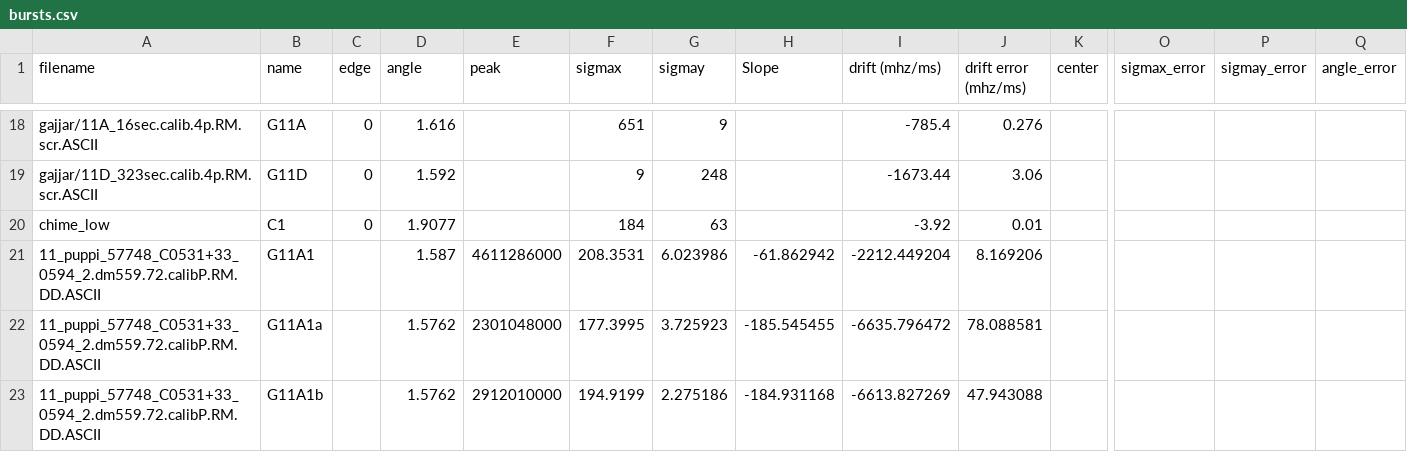
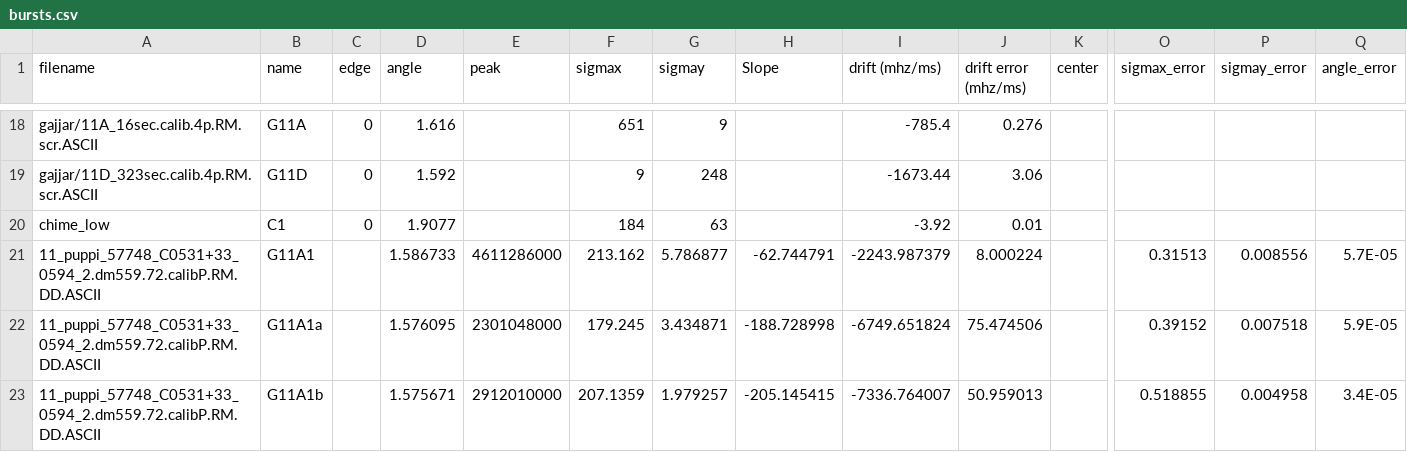
Before and after one commit to mef51/subdriftlaw, a CSV file: bursts.csv, drawn as a sheet; only a part is shown, gaps mark what is left out; the diff covers the shown part only; the diff names each change by its address in the sheet, - before the commit and + after, or states it on an @@ line.

Commit message:
update gajjar bursts with drift from fast autocorrelation

```diff
--- a/bursts.csv
+++ b/bursts.csv
-D21 (angle): 1.587
+D21 (angle): 1.586733
-F21 (sigmax): 208.3531
+F21 (sigmax): 213.162
-G21 (sigmay): 6.023986
+G21 (sigmay): 5.786877
-H21 (Slope): -61.862942
+H21 (Slope): -62.744791
-I21 (drift (mhz/ms)): -2212.449204
+I21 (drift (mhz/ms)): -2243.987379
-J21 (drift error (mhz/ms)): 8.169206
+J21 (drift error (mhz/ms)): 8.000224
-O21 (sigmax_error): (empty)
+O21 (sigmax_error): 0.31513
-P21 (sigmay_error): (empty)
+P21 (sigmay_error): 0.008556
-Q21 (angle_error): (empty)
+Q21 (angle_error): 5.7E-05
-D22 (angle): 1.5762
+D22 (angle): 1.576095
-F22 (sigmax): 177.3995
+F22 (sigmax): 179.245
-G22 (sigmay): 3.725923
+G22 (sigmay): 3.434871
-H22 (Slope): -185.545455
+H22 (Slope): -188.728998
-I22 (drift (mhz/ms)): -6635.796472
+I22 (drift (mhz/ms)): -6749.651824
-J22 (drift error (mhz/ms)): 78.088581
+J22 (drift error (mhz/ms)): 75.474506
-O22 (sigmax_error): (empty)
+O22 (sigmax_error): 0.39152
-P22 (sigmay_error): (empty)
+P22 (sigmay_error): 0.007518
-Q22 (angle_error): (empty)
+Q22 (angle_error): 5.9E-05
-D23 (angle): 1.5762
+D23 (angle): 1.575671
-F23 (sigmax): 194.9199
+F23 (sigmax): 207.1359
-G23 (sigmay): 2.275186
+G23 (sigmay): 1.979257
-H23 (Slope): -184.931168
+H23 (Slope): -205.145415
-I23 (drift (mhz/ms)): -6613.827269
+I23 (drift (mhz/ms)): -7336.764007
-J23 (drift error (mhz/ms)): 47.943088
+J23 (drift error (mhz/ms)): 50.959013
-O23 (sigmax_error): (empty)
+O23 (sigmax_error): 0.518855
-P23 (sigmay_error): (empty)
+P23 (sigmay_error): 0.004958
-Q23 (angle_error): (empty)
+Q23 (angle_error): 3.4E-05
```
Also changed, not shown: 18 edited cells elsewhere in this file, 2 other files.
